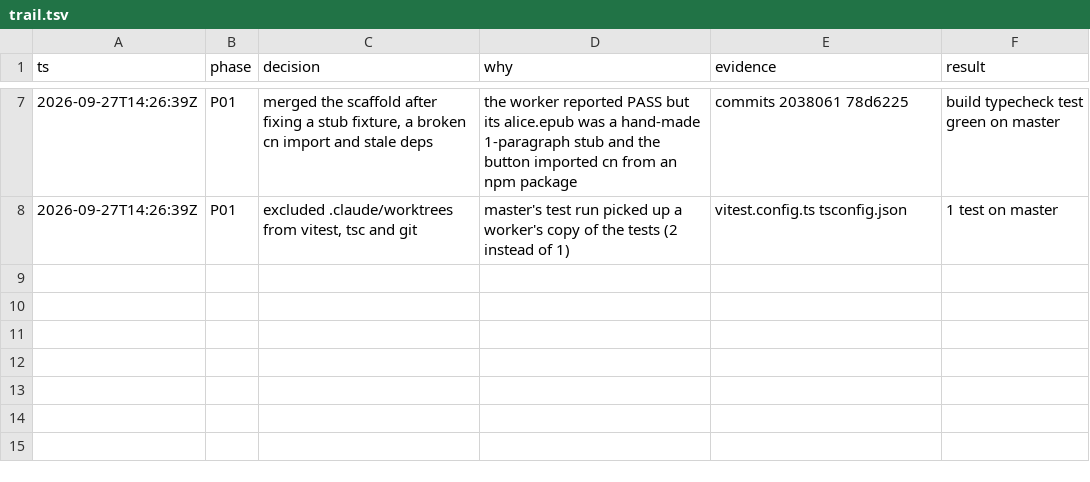
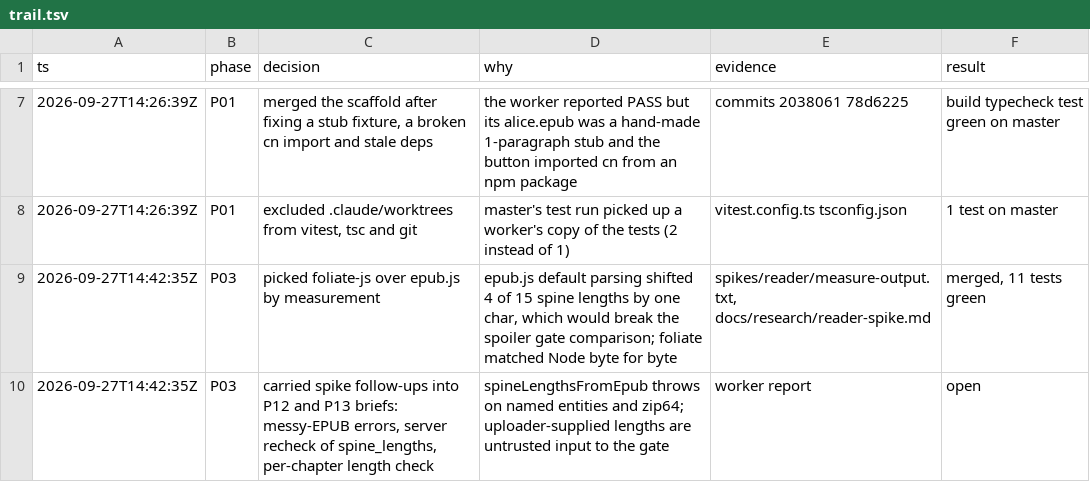
Before and after one commit to Ansh-Sonkusare/reading-together, a TSV file: notes/trail.tsv, drawn as a sheet; only a part is shown, gaps mark what is left out.

Commit message:
Record D8 reader engine: foliate-js; P03 done

```diff
--- a/notes/trail.tsv
+++ b/notes/trail.tsv
@@ -8 +8,3 @@ ts	phase	decision	why	evidence	result
 2026-09-27T14:26:39Z	P01	excluded .claude/worktrees from vitest, tsc and git	master's test run picked up a worker's copy of the tests (2 instead of 1)	vitest.config.ts tsconfig.json	1 test on master
+2026-09-27T14:42:35Z	P03	picked foliate-js over epub.js by measurement	epub.js default parsing shifted 4 of 15 spine lengths by one char, which would break the spoiler gate comparison; foliate matched Node byte for byte	spikes/reader/measure-output.txt, docs/research/reader-spike.md	merged, 11 tests green
+2026-09-27T14:42:35Z	P03	carried spike follow-ups into P12 and P13 briefs: messy-EPUB errors, server recheck of spine_lengths, per-chapter length check	spineLengthsFromEpub throws on named entities and zip64; uploader-supplied lengths are untrusted input to the gate	worker report	open
```
Also changed, not shown: 2 other files.
